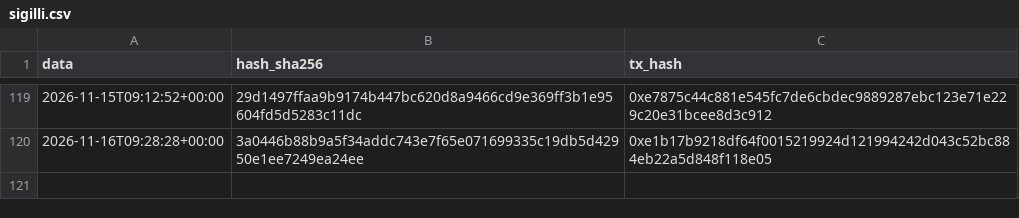
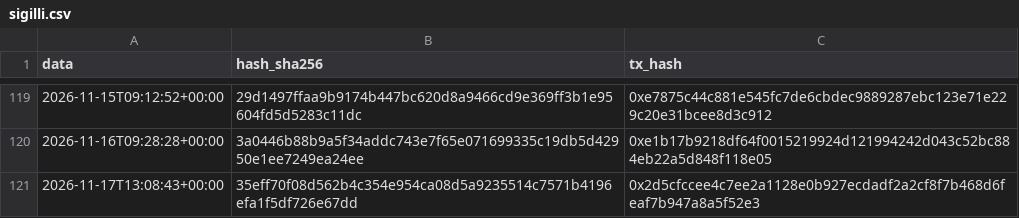
Before and after one commit to Alex00975/btc-accumulator-data, a CSV file: pubblico/sigilli.csv, drawn as a sheet; only a part is shown, gaps mark what is left out; the diff names each change by its address in the sheet, - before the commit and + after, or states it on an @@ line.

```diff
--- a/pubblico/sigilli.csv
+++ b/pubblico/sigilli.csv
+row 121: 2026-11-17T13:08:43+00:00 | 35eff70f08d562b4c354e954ca08d5a9235514c7571b4196efa1f5df726e67dd | 0x2d5cfccee4c7ee2a1128e0b927ecdadf2a2cf8f7b468d6feaf7b947a8a5f52e3
```
Also changed, not shown: pubblico/operazioni.csv, pubblico_one/operazioni_one.csv, 12 other files.
